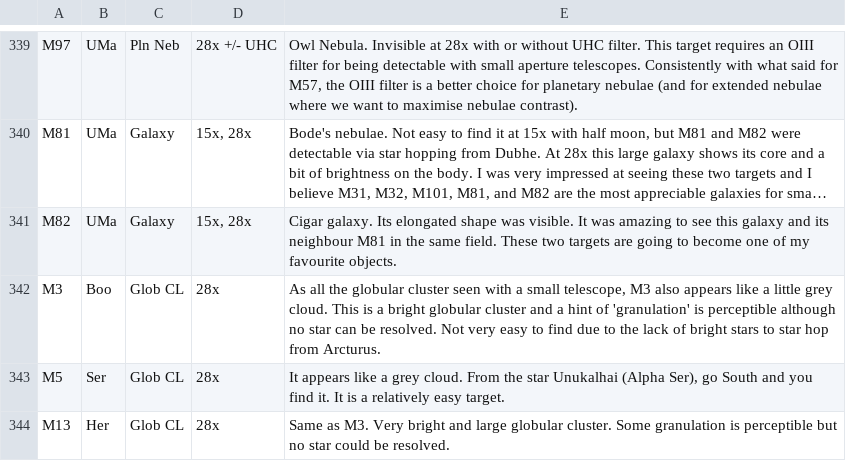
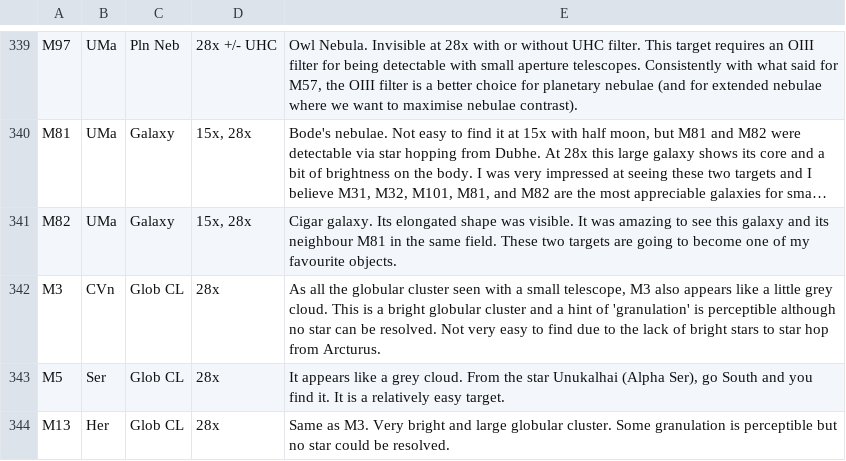
Before and after one commit to pdp10/AstroJournal, a TSV file: tsv_reports/observation_log_20150527.tsv, drawn as a sheet; only a part is shown, gaps mark what is left out; long unchanged cells end in …; the diff names each change by its address in the sheet, - before the commit and + after, or states it on an @@ line.

Commit message:
corrected M3 constellation

```diff
--- a/tsv_reports/observation_log_20150527.tsv
+++ b/tsv_reports/observation_log_20150527.tsv
-B342: Boo
+B342: CVn
```
